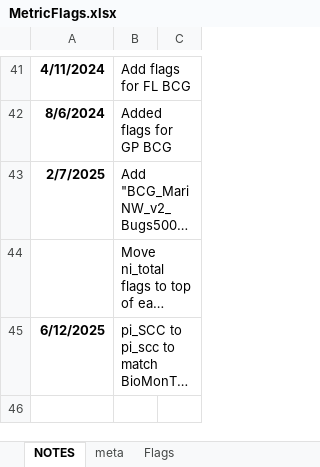
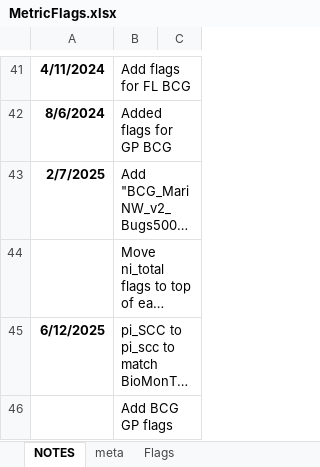
Before and after one commit to leppott/BCGcalc, an Excel workbook: inst/extdata/MetricFlags.xlsx, sheet NOTES, drawn as a sheet; only a part is shown, gaps mark what is left out; long unchanged cells end in …; values as stored, in another font and other column widths than the file's, no borders; table styles not drawn; the diff names each change by its address in the sheet, - before the commit and + after, or states it on an @@ line.

Commit message:
v2.1.0.9021
- refactor: Add new Flags for GP BCG, Issue \#96

```diff
--- a/inst/extdata/MetricFlags.xlsx (sheet NOTES)
+++ b/inst/extdata/MetricFlags.xlsx (sheet NOTES)
+row 46:  | Add BCG GP flags
```
Also changed, not shown: sheet Flags, 5 other files.
